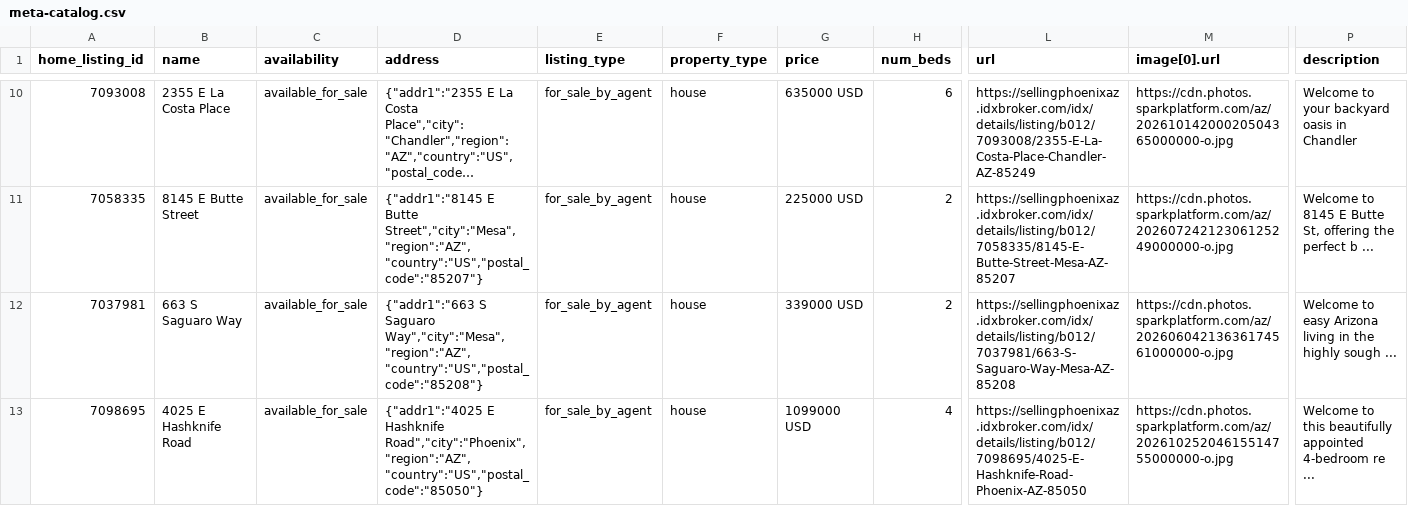
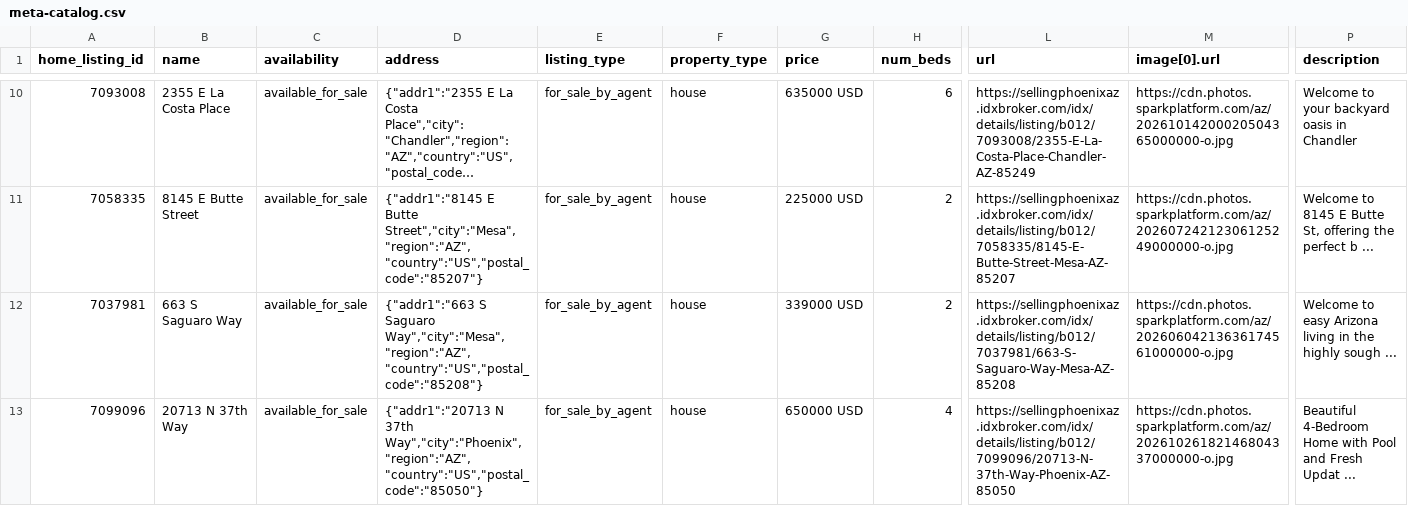
Before and after one commit to redmoon-media/listing-feeds, a CSV file: kent/meta-catalog.csv, drawn as a sheet; only a part is shown, gaps mark what is left out; long unchanged cells end in …; the diff names each change by its address in the sheet, - before the commit and + after, or states it on an @@ line.

```diff
--- a/kent/meta-catalog.csv
+++ b/kent/meta-catalog.csv
-A13 (home_listing_id): 7098695
+A13 (home_listing_id): 7099096
-B13 (name): 4025 E Hashknife Road
+B13 (name): 20713 N 37th Way
-D13 (address): {"addr1":"4025 E Hashknife Road","city":"Phoenix","region":"AZ","country":"US","postal_code":"85050"}
+D13 (address): {"addr1":"20713 N 37th Way","city":"Phoenix","region":"AZ","country":"US","postal_code":"85050"}
-G13 (price): 1099000 USD
+G13 (price): 650000 USD
-L13 (url): https://sellingphoenixaz.idxbroker.com/idx/details/listing/b012/7098695/4025-E-Hashknife-Road-Phoenix-AZ-85050
+L13 (url): https://sellingphoenixaz.idxbroker.com/idx/details/listing/b012/7099096/20713-N-37th-Way-Phoenix-AZ-85050
-M13 (image[0].url): https://cdn.photos.sparkplatform.com/az/20261025204615514755000000-o.jpg
+M13 (image[0].url): https://cdn.photos.sparkplatform.com/az/20261026182146804337000000-o.jpg
-P13 (description): Welcome to this beautifully appointed 4-bedroom re ...
+P13 (description): Beautiful 4-Bedroom Home with Pool and Fresh Updat ...
```
Also changed, not shown: kent/google-feed.csv.
